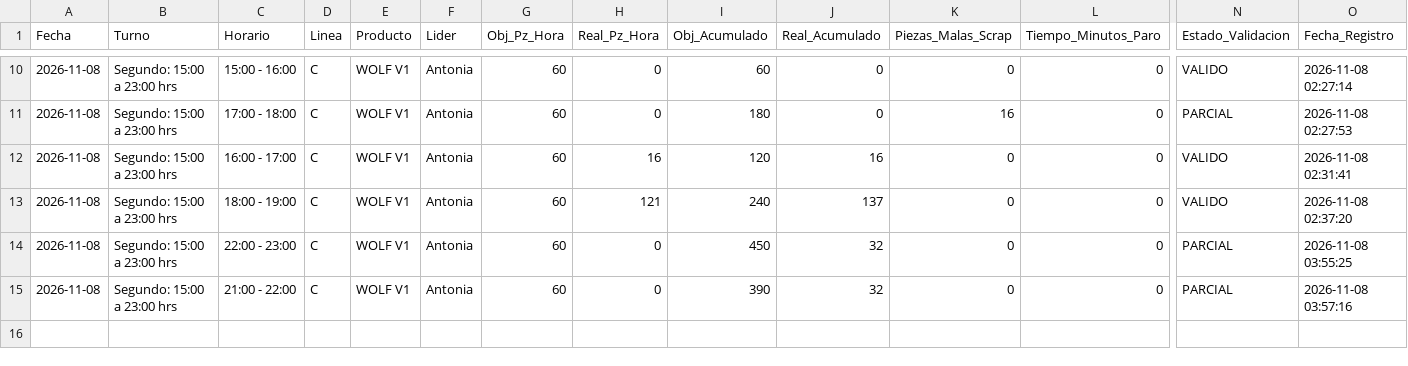
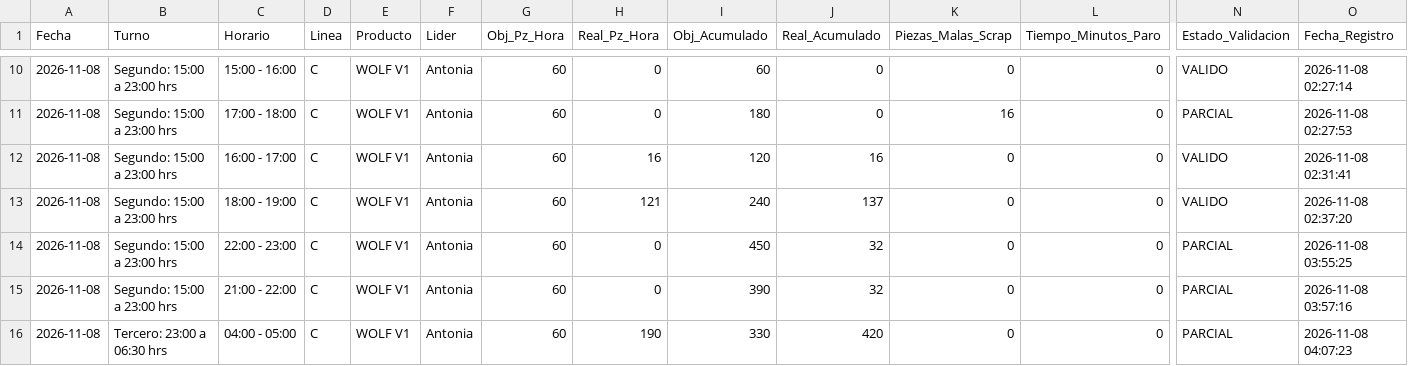
Before and after one commit to RaptorT77/dashboard-seguimiento-linea-c-brp, a CSV file: data/produccion_linea_c_historial.csv, drawn as a sheet; only a part is shown, gaps mark what is left out; rows hold the shown columns only; the diff names each change by its address in the sheet, - before the commit and + after, or states it on an @@ line.

```diff
--- a/data/produccion_linea_c_historial.csv
+++ b/data/produccion_linea_c_historial.csv
+row 16: 2026-11-08 | Tercero: 23:00 a 06:30 hrs | 04:00 - 05:00 | C | WOLF V1 | Antonia | 60 | 190 | 330 | 420 | 0 | 0 | PARCIAL | 2026-11-08 04:07:23
```
Also changed, not shown: 13 other files.
